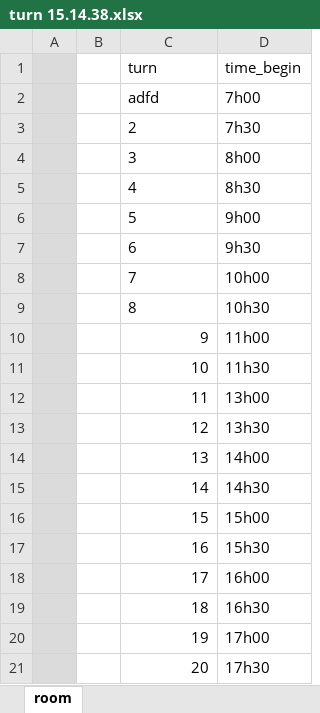
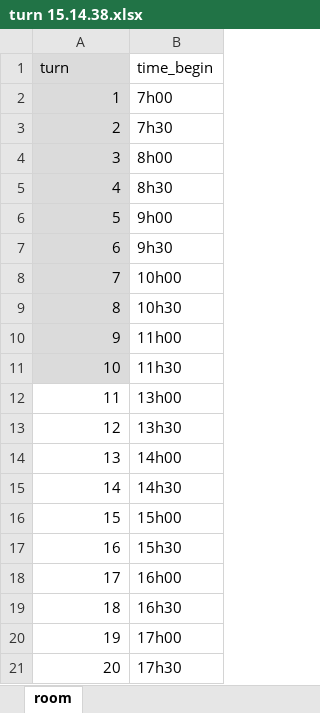
Before and after one commit to VuKhuongDuy/abcuni, an Excel workbook: excel/turn 15.14.38.xlsx, sheet room, drawn as a sheet; values as stored, in another font and other column widths than the file's, no borders; removed rows and columns are numbered as before the commit, all else as after; the diff names each change by its address in the sheet, - before the commit and + after, or states it on an @@ line.

Commit message:
update load list admin

```diff
--- a/excel/turn 15.14.38.xlsx (sheet room)
+++ b/excel/turn 15.14.38.xlsx (sheet room)
-column A, empty
-column B, empty
-A1:A11 fill: none
+A1:A11 fill: #DBDBDB
-A2 (turn): adfd
+A2 (turn): 1
-A3:A9 alignment: left
+A3:A9 alignment: right
```
Also changed, not shown: excel/user 15.14.38 07.13.16.xlsx, 5 other files.
